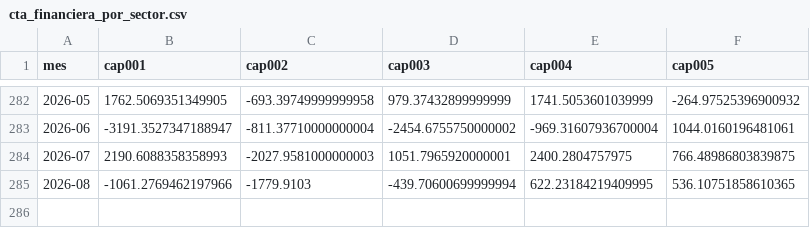
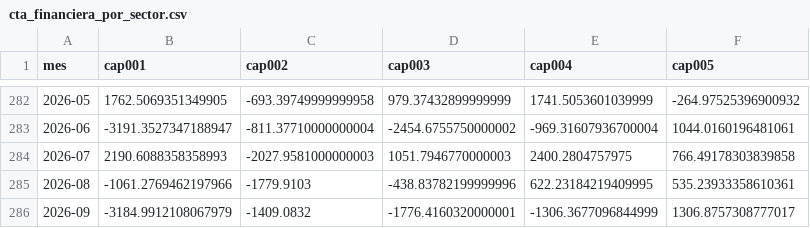
Before and after one commit to Santi2021/calendario-macro, a CSV file: data/cambiario/cta_financiera_por_sector.csv, drawn as a sheet; only a part is shown, gaps mark what is left out.

```diff
--- a/data/cambiario/cta_financiera_por_sector.csv
+++ b/data/cambiario/cta_financiera_por_sector.csv
@@ -283,3 +283,4 @@ mes,cap001,cap002,cap003,cap004,cap005
 2026-06,-3191.3527347188947,-811.37710000000004,-2454.6755750000002,-969.31607936700004,1044.0160196481061
-2026-07,2190.6088358358993,-2027.9581000000003,1051.7965920000001,2400.2804757975,766.48986803839875
-2026-08,-1061.2769462197966,-1779.9103,-439.70600699999994,622.23184219409995,536.10751858610365
+2026-07,2190.6088358358993,-2027.9581000000003,1051.7946770000003,2400.2804757975,766.49178303839858
+2026-08,-1061.2769462197966,-1779.9103,-438.83782199999996,622.23184219409995,535.23933358610361
+2026-09,-3184.9912108067979,-1409.0832,-1776.4160320000001,-1306.3677096844999,1306.8757308777017
```
Also changed, not shown: data/cambiario/balance_cambiario.csv, data/cambiario/mercado_de_cambios.csv, 5 other files.
